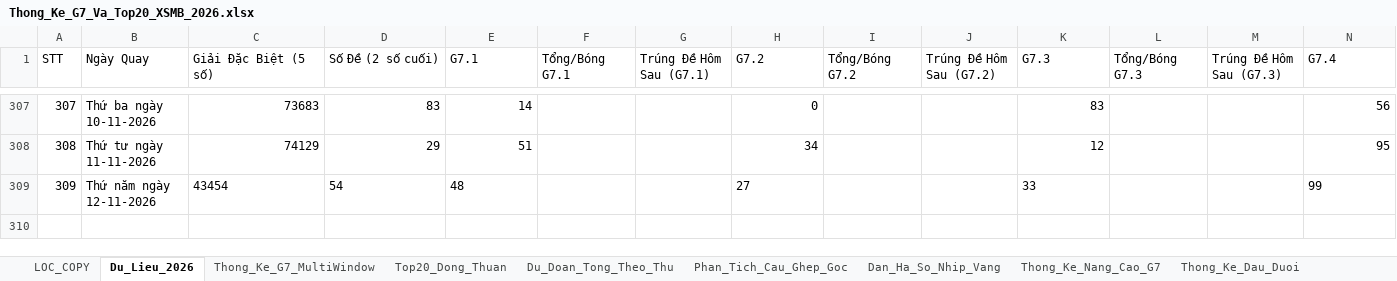
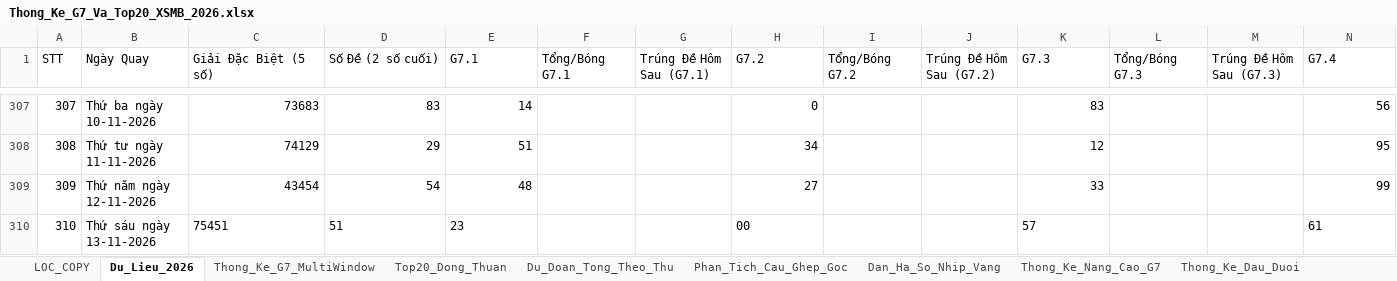
Before and after one commit to happiness2286-dot/57_up_to_75, an Excel workbook: Thong_Ke_G7_Va_Top20_XSMB_2026.xlsx, sheet Du_Lieu_2026, drawn as a sheet; only a part is shown, gaps mark what is left out; values as stored, in another font and other column widths than the file's, no borders; rows hold the shown columns only; the diff names each change by its address in the sheet, - before the commit and + after, or states it on an @@ line.

Commit message:
auto: Cap nhat ket qua XSMB ngay 13/11/2026 18:35 & cache-busting

```diff
--- a/Thong_Ke_G7_Va_Top20_XSMB_2026.xlsx (sheet Du_Lieu_2026)
+++ b/Thong_Ke_G7_Va_Top20_XSMB_2026.xlsx (sheet Du_Lieu_2026)
-C309:E309 alignment: left
+C309:E309 alignment: right
-H309 alignment: left
+H309 alignment: right
-K309 alignment: left
+K309 alignment: right
-N309 alignment: left
+N309 alignment: right
+row 310: 310 | Thứ sáu ngày 13-11-2026 | 75451 | 51 | 23 |  |  | 00 |  |  | 57 |  |  | 61
```
Also changed, not shown: 6 other files.
